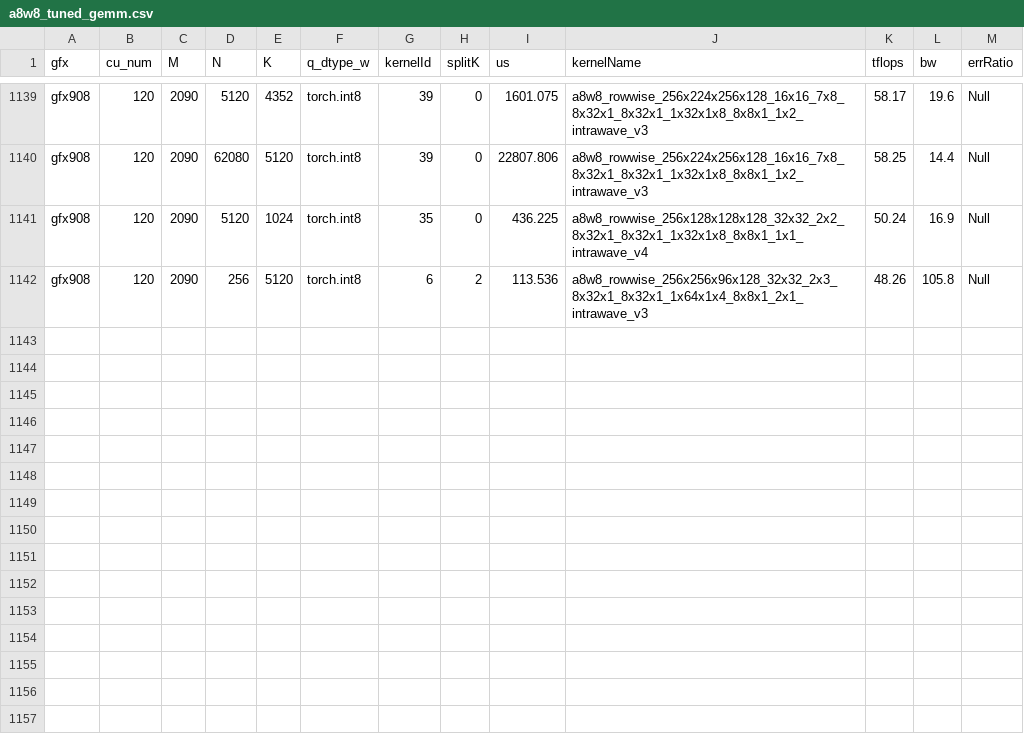
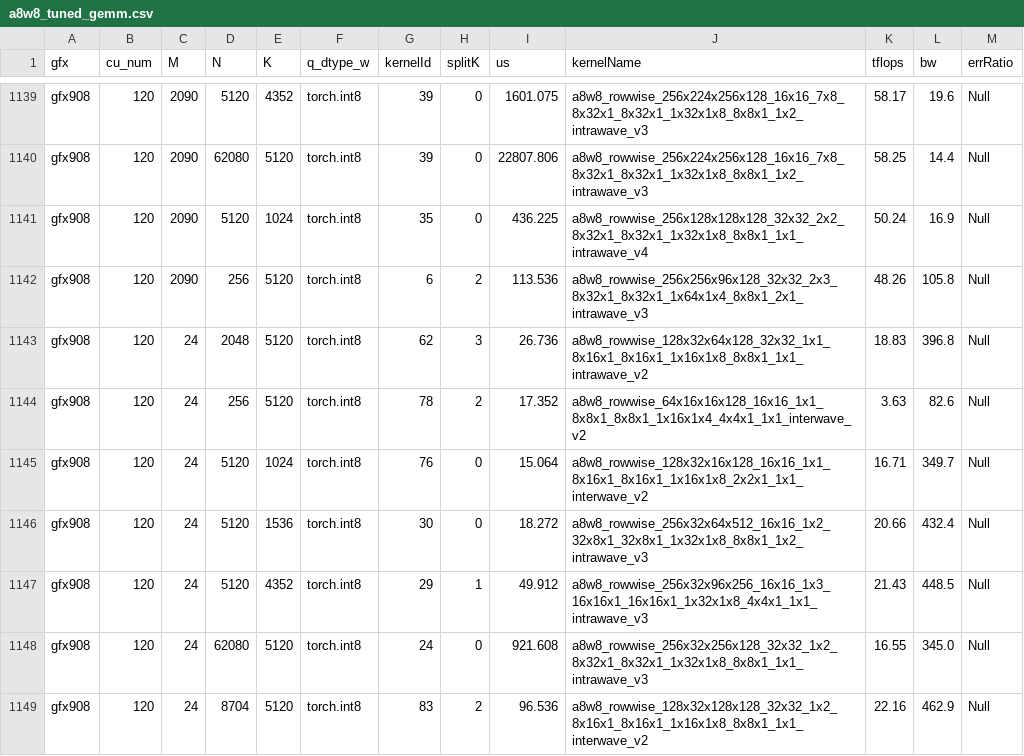
Before and after one commit to curvedinf/int8-aiter, a CSV file: aiter/configs/a8w8_tuned_gemm.csv, drawn as a sheet; only a part is shown, gaps mark what is left out; the diff names each change by its address in the sheet, - before the commit and + after, or states it on an @@ line.

Commit message:
Add tuned M=24 a8w8 rows (7 shapes, NS3 verify coverage) and regenerate 58-id keep-list

```diff
--- a/aiter/configs/a8w8_tuned_gemm.csv
+++ b/aiter/configs/a8w8_tuned_gemm.csv
+row 1143: gfx908 | 120 | 24 | 2048 | 5120 | torch.int8 | 62 | 3 | 26.736 | a8w8_rowwise_128x32x64x128_32x32_1x1_8x16x1_8x16x1_1x16x1x8_8x8x1_1x1_intrawave_v2 | 18.83 | 396.8 | Null
+row 1144: gfx908 | 120 | 24 | 256 | 5120 | torch.int8 | 78 | 2 | 17.352 | a8w8_rowwise_64x16x16x128_16x16_1x1_8x8x1_8x8x1_1x16x1x4_4x4x1_1x1_interwave_v2 | 3.63 | 82.6 | Null
+row 1145: gfx908 | 120 | 24 | 5120 | 1024 | torch.int8 | 76 | 0 | 15.064 | a8w8_rowwise_128x32x16x128_16x16_1x1_8x16x1_8x16x1_1x16x1x8_2x2x1_1x1_interwave_v2 | 16.71 | 349.7 | Null
+row 1146: gfx908 | 120 | 24 | 5120 | 1536 | torch.int8 | 30 | 0 | 18.272 | a8w8_rowwise_256x32x64x512_16x16_1x2_32x8x1_32x8x1_1x32x1x8_8x8x1_1x2_intrawave_v3 | 20.66 | 432.4 | Null
+row 1147: gfx908 | 120 | 24 | 5120 | 4352 | torch.int8 | 29 | 1 | 49.912 | a8w8_rowwise_256x32x96x256_16x16_1x3_16x16x1_16x16x1_1x32x1x8_4x4x1_1x1_intrawave_v3 | 21.43 | 448.5 | Null
+row 1148: gfx908 | 120 | 24 | 62080 | 5120 | torch.int8 | 24 | 0 | 921.608 | a8w8_rowwise_256x32x256x128_32x32_1x2_8x32x1_8x32x1_1x32x1x8_8x8x1_1x1_intrawave_v3 | 16.55 | 345.0 | Null
+row 1149: gfx908 | 120 | 24 | 8704 | 5120 | torch.int8 | 83 | 2 | 96.536 | a8w8_rowwise_128x32x128x128_32x32_1x2_8x16x1_8x16x1_1x16x1x8_8x8x1_1x1_interwave_v2 | 22.16 | 462.9 | Null
```
Also changed, not shown: 1 other file.
